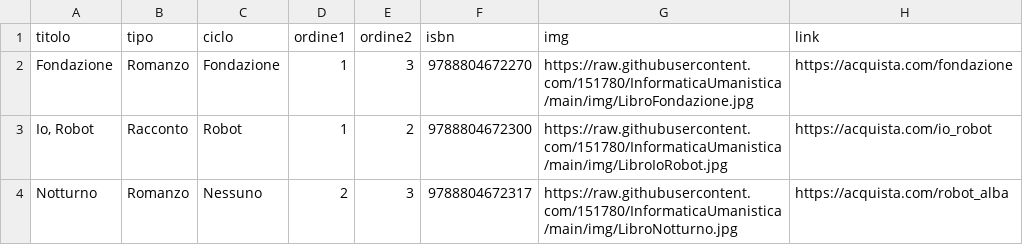
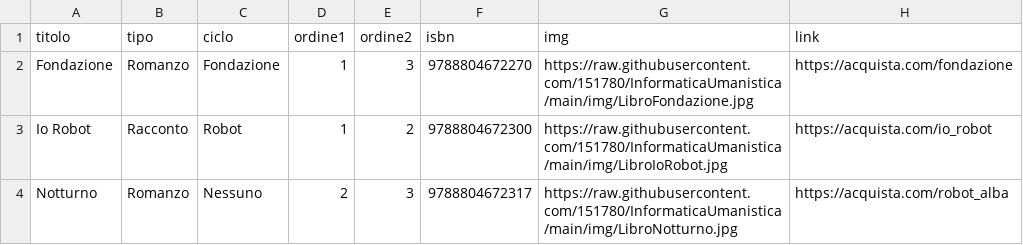
Before and after one commit to 151780/InformaticaUmanistica, a CSV file: libri.csv, drawn as a sheet; the diff names each change by its address in the sheet, - before the commit and + after, or states it on an @@ line.

Commit message:
libri

```diff
--- a/libri.csv
+++ b/libri.csv
-A3 (titolo): Io, Robot
+A3 (titolo): Io Robot
```
